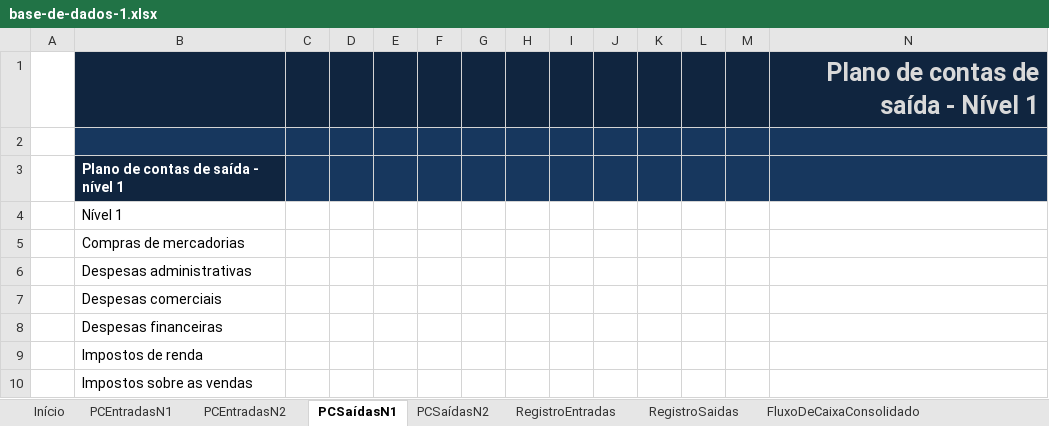
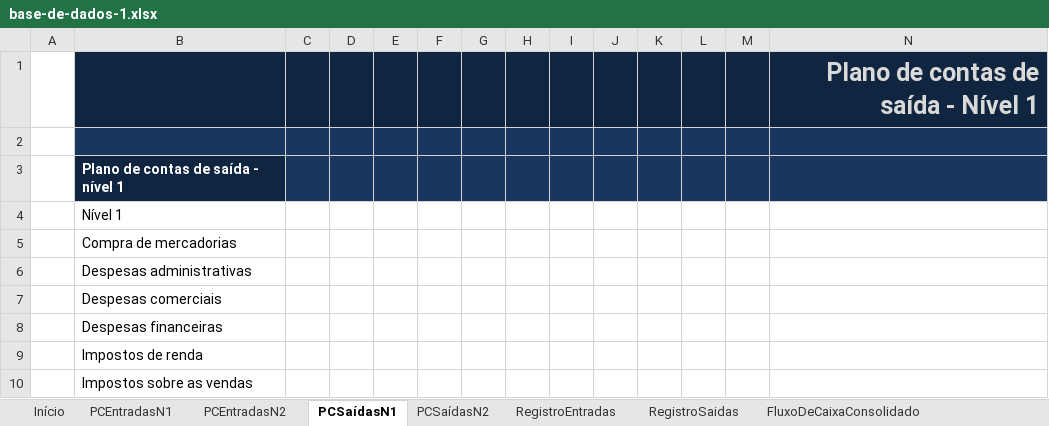
Before and after one commit to jailine-web/Curso-de-Excel-do-basico-ao-avancado, an Excel workbook: Projeto Final/base-de-dados-1.xlsx, sheet PCSaídasN1, drawn as a sheet; values as stored, in another font and other column widths than the file's, no borders; charts and pictures and table styles not drawn; the diff names each change by its address in the sheet, - before the commit and + after, or states it on an @@ line.

```diff
--- a/Projeto Final/base-de-dados-1.xlsx (sheet PCSaídasN1)
+++ b/Projeto Final/base-de-dados-1.xlsx (sheet PCSaídasN1)
-B5: Compras de mercadorias
+B5: Compra de mercadorias
```
Also changed, not shown: sheet RegistroSaidas, sheet RegistroEntradas, sheet PCSaídasN2, sheet PCEntradasN2, sheet PCEntradasN1.
